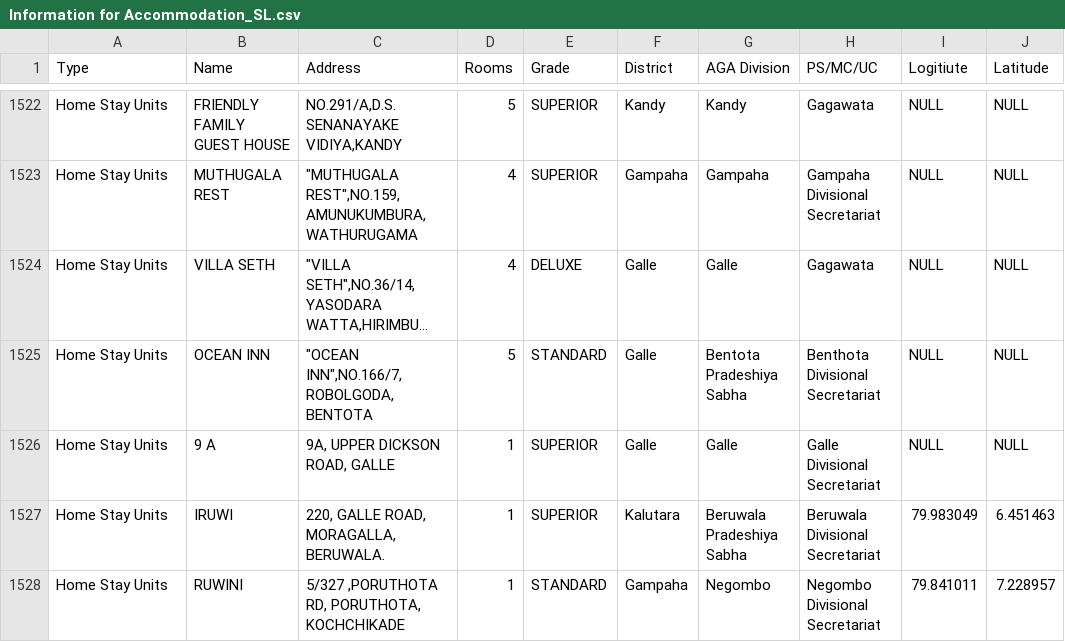
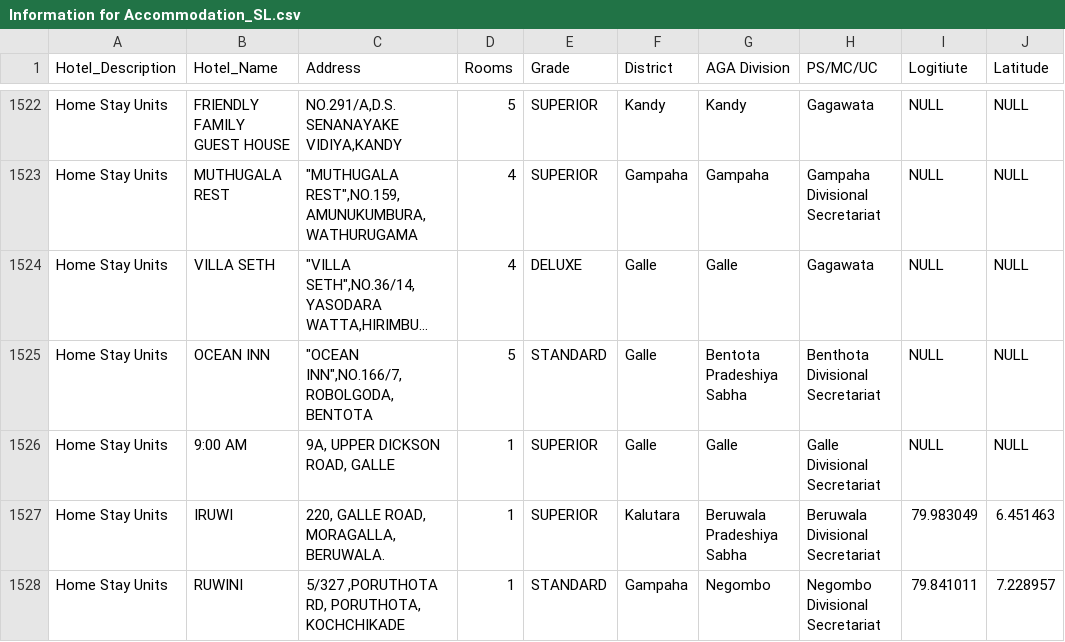
Before and after one commit to SachinduDilshan/Sightseer, a CSV file: src/backend/DataSet/Information for Accommodation_SL.csv, drawn as a sheet; only a part is shown, gaps mark what is left out; long unchanged cells end in …; the diff names each change by its address in the sheet, - before the commit and + after, or states it on an @@ line.

```diff
--- a/src/backend/DataSet/Information for Accommodation_SL.csv
+++ b/src/backend/DataSet/Information for Accommodation_SL.csv
-A1: Type
+A1: Hotel_Description
-B1: Name
+B1: Hotel_Name
-B1526 (Hotel_Name): 9 A
+B1526 (Hotel_Name): 9:00 AM
```
Also changed, not shown: src/backend/DataSet/SL_Restaurants.csv, src/backend/DataSet/SL_Tourist Shops.csv, 4 other files.
